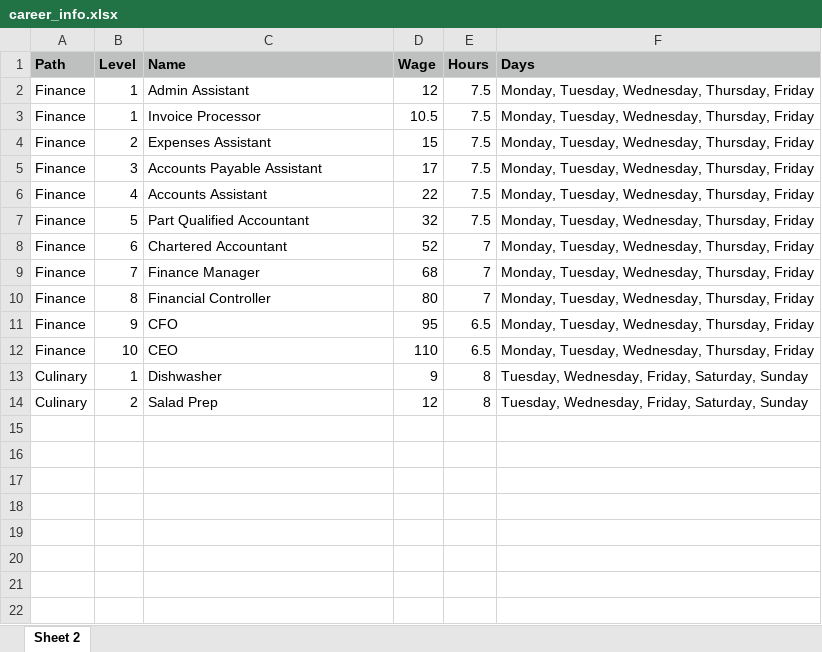
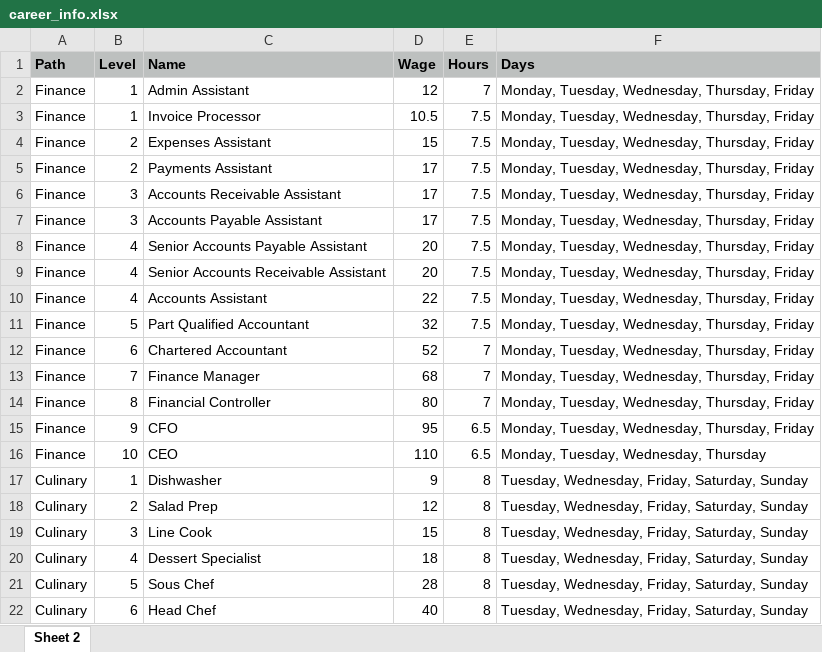
Before and after one commit to DanielP92/generations, an Excel workbook: career_info.xlsx, sheet Sheet 2, drawn as a sheet; values as stored, in another font and other column widths than the file's, no borders; addresses are those after the commit; the diff names each change by its address in the sheet, - before the commit and + after, or states it on an @@ line.

Commit message:
careers now have randomly set paths, sims can get promoted

```diff
--- a/career_info.xlsx (sheet Sheet 2)
+++ b/career_info.xlsx (sheet Sheet 2)
-E2 (Hours): 7.5
+E2 (Hours): 7
+row 5: Finance | 2 | Payments Assistant | 17 | 7.5 | Monday, Tuesday, Wednesday, Thursday, Friday
+row 6: Finance | 3 | Accounts Receivable Assistant | 17 | 7.5 | Monday, Tuesday, Wednesday, Thursday, Friday
+row 8: Finance | 4 | Senior Accounts Payable Assistant | 20 | 7.5 | Monday, Tuesday, Wednesday, Thursday, Friday
+row 9: Finance | 4 | Senior Accounts Receivable Assistant | 20 | 7.5 | Monday, Tuesday, Wednesday, Thursday, Friday
-F16 (Days): Monday, Tuesday, Wednesday, Thursday, Friday
+F16 (Days): Monday, Tuesday, Wednesday, Thursday
+row 19: Culinary | 3 | Line Cook | 15 | 8 | Tuesday, Wednesday, Friday, Saturday, Sunday
+row 20: Culinary | 4 | Dessert Specialist | 18 | 8 | Tuesday, Wednesday, Friday, Saturday, Sunday
+row 21: Culinary | 5 | Sous Chef | 28 | 8 | Tuesday, Wednesday, Friday, Saturday, Sunday
+row 22: Culinary | 6 | Head Chef | 40 | 8 | Tuesday, Wednesday, Friday, Saturday, Sunday
```
Also changed, not shown: 3 other files.
